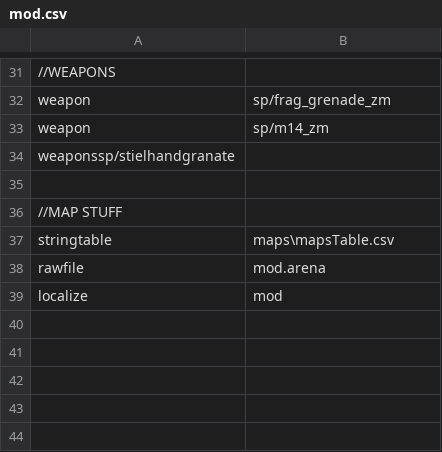
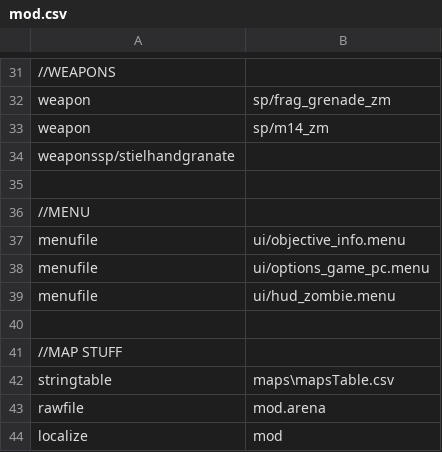
Before and after one commit to 5and5/BO1-FTG_map, a CSV file: mod.csv, drawn as a sheet; only a part is shown, gaps mark what is left out.

```diff
--- a/mod.csv
+++ b/mod.csv
@@ -35,2 +35,7 @@ weaponssp/stielhandgranate
 
+//MENU
+menufile,ui/objective_info.menu
+menufile,ui/options_game_pc.menu
+menufile,ui/hud_zombie.menu
+
 //MAP STUFF
```
Also changed, not shown: 5 other files.
